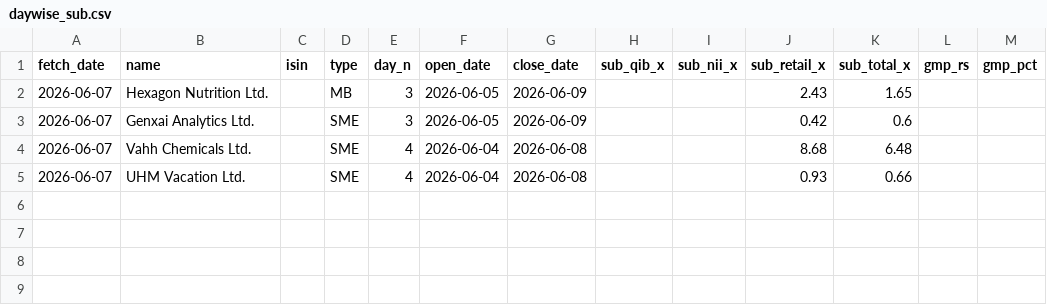
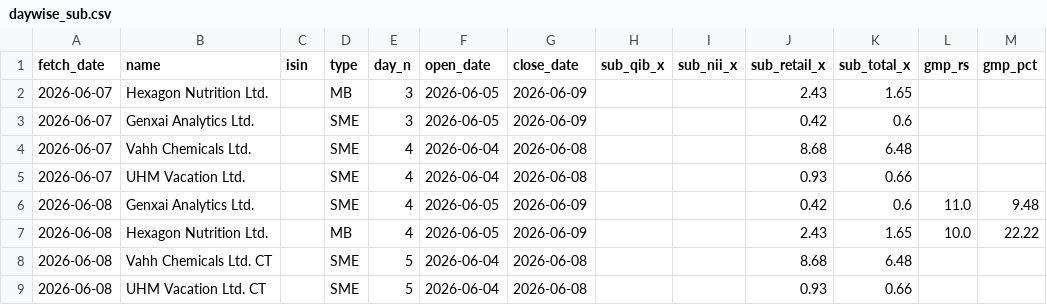
Before and after one commit to aristrader/ipo-analysis, a CSV file: data/live/daywise_sub.csv, drawn as a sheet.

```diff
--- a/data/live/daywise_sub.csv
+++ b/data/live/daywise_sub.csv
@@ -5 +5,5 @@ fetch_date,name,isin,type,day_n,open_date,close_date,sub_qib_x,sub_nii_x,sub_ret
 2026-06-07,UHM Vacation Ltd.,,SME,4,2026-06-04,2026-06-08,,,0.93,0.66,,
+2026-06-08,Genxai Analytics Ltd.,,SME,4,2026-06-05,2026-06-09,,,0.42,0.6,11.0,9.48
+2026-06-08,Hexagon Nutrition Ltd.,,MB,4,2026-06-05,2026-06-09,,,2.43,1.65,10.0,22.22
+2026-06-08,Vahh Chemicals Ltd. CT,,SME,5,2026-06-04,2026-06-08,,,8.68,6.48,,
+2026-06-08,UHM Vacation Ltd. CT,,SME,5,2026-06-04,2026-06-08,,,0.93,0.66,,
```
Also changed, not shown: 3 other files.
